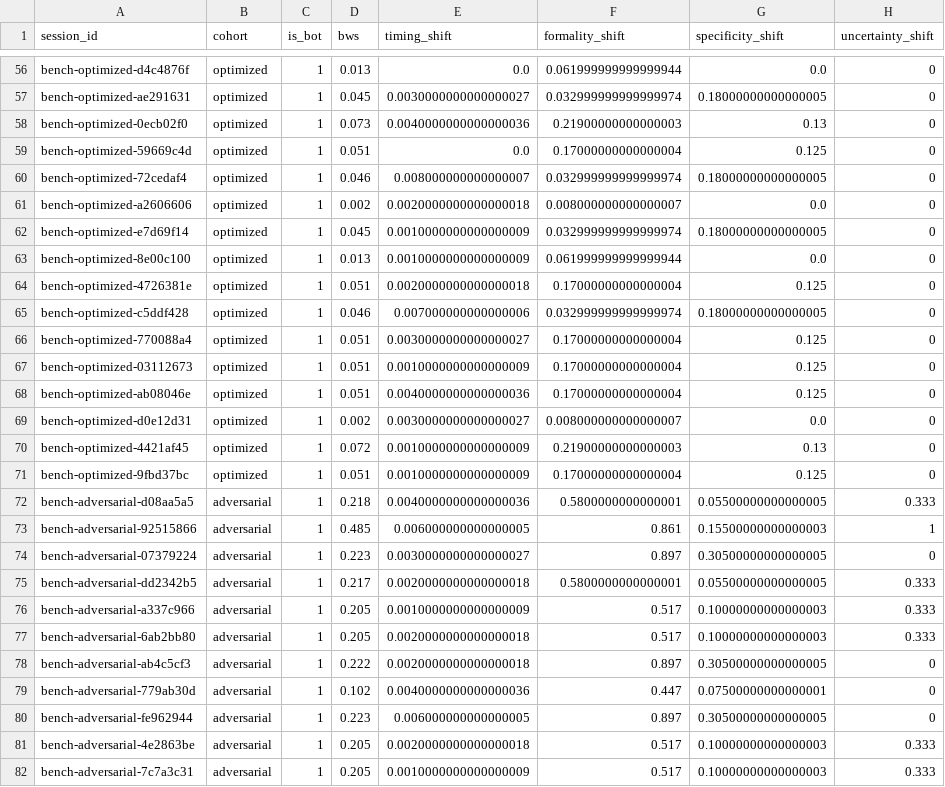
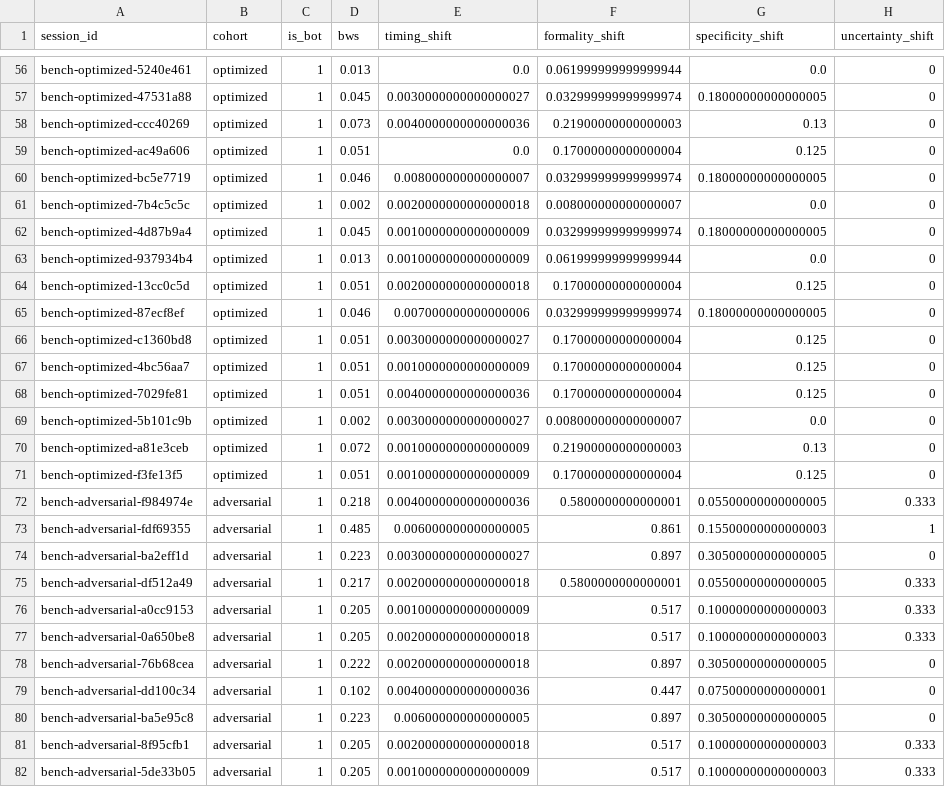
Before and after one commit to kc-agile/behavioral-whiplash, a CSV file: benchmark/benchmark_results.csv, drawn as a sheet; only a part is shown, gaps mark what is left out; the diff covers the shown part only; the diff names each change by its address in the sheet, - before the commit and + after, or states it on an @@ line.

Commit message:
chore: regenerate baseline benchmarks

```diff
--- a/benchmark/benchmark_results.csv
+++ b/benchmark/benchmark_results.csv
-A56 (session_id): bench-optimized-d4c4876f
+A56 (session_id): bench-optimized-5240e461
-A57 (session_id): bench-optimized-ae291631
+A57 (session_id): bench-optimized-47531a88
-A58 (session_id): bench-optimized-0ecb02f0
+A58 (session_id): bench-optimized-ccc40269
-A59 (session_id): bench-optimized-59669c4d
+A59 (session_id): bench-optimized-ac49a606
-A60 (session_id): bench-optimized-72cedaf4
+A60 (session_id): bench-optimized-bc5e7719
-A61 (session_id): bench-optimized-a2606606
+A61 (session_id): bench-optimized-7b4c5c5c
-A62 (session_id): bench-optimized-e7d69f14
+A62 (session_id): bench-optimized-4d87b9a4
-A63 (session_id): bench-optimized-8e00c100
+A63 (session_id): bench-optimized-937934b4
-A64 (session_id): bench-optimized-4726381e
+A64 (session_id): bench-optimized-13cc0c5d
-A65 (session_id): bench-optimized-c5ddf428
+A65 (session_id): bench-optimized-87ecf8ef
-A66 (session_id): bench-optimized-770088a4
+A66 (session_id): bench-optimized-c1360bd8
-A67 (session_id): bench-optimized-03112673
+A67 (session_id): bench-optimized-4bc56aa7
-A68 (session_id): bench-optimized-ab08046e
+A68 (session_id): bench-optimized-7029fe81
-A69 (session_id): bench-optimized-d0e12d31
+A69 (session_id): bench-optimized-5b101c9b
-A70 (session_id): bench-optimized-4421af45
+A70 (session_id): bench-optimized-a81e3ceb
-A71 (session_id): bench-optimized-9fbd37bc
+A71 (session_id): bench-optimized-f3fe13f5
-A72 (session_id): bench-adversarial-d08aa5a5
+A72 (session_id): bench-adversarial-f984974e
-A73 (session_id): bench-adversarial-92515866
+A73 (session_id): bench-adversarial-fdf69355
-A74 (session_id): bench-adversarial-07379224
+A74 (session_id): bench-adversarial-ba2eff1d
-A75 (session_id): bench-adversarial-dd2342b5
+A75 (session_id): bench-adversarial-df512a49
-A76 (session_id): bench-adversarial-a337c966
+A76 (session_id): bench-adversarial-a0cc9153
-A77 (session_id): bench-adversarial-6ab2bb80
+A77 (session_id): bench-adversarial-0a650be8
-A78 (session_id): bench-adversarial-ab4c5cf3
+A78 (session_id): bench-adversarial-76b68cea
-A79 (session_id): bench-adversarial-779ab30d
+A79 (session_id): bench-adversarial-dd100c34
-A80 (session_id): bench-adversarial-fe962944
+A80 (session_id): bench-adversarial-ba5e95c8
-A81 (session_id): bench-adversarial-4e2863be
+A81 (session_id): bench-adversarial-8f95cfb1
-A82 (session_id): bench-adversarial-7c7a3c31
+A82 (session_id): bench-adversarial-5de33b05
```
Also changed, not shown: 113 edited cells elsewhere in this file, 2 other files.
